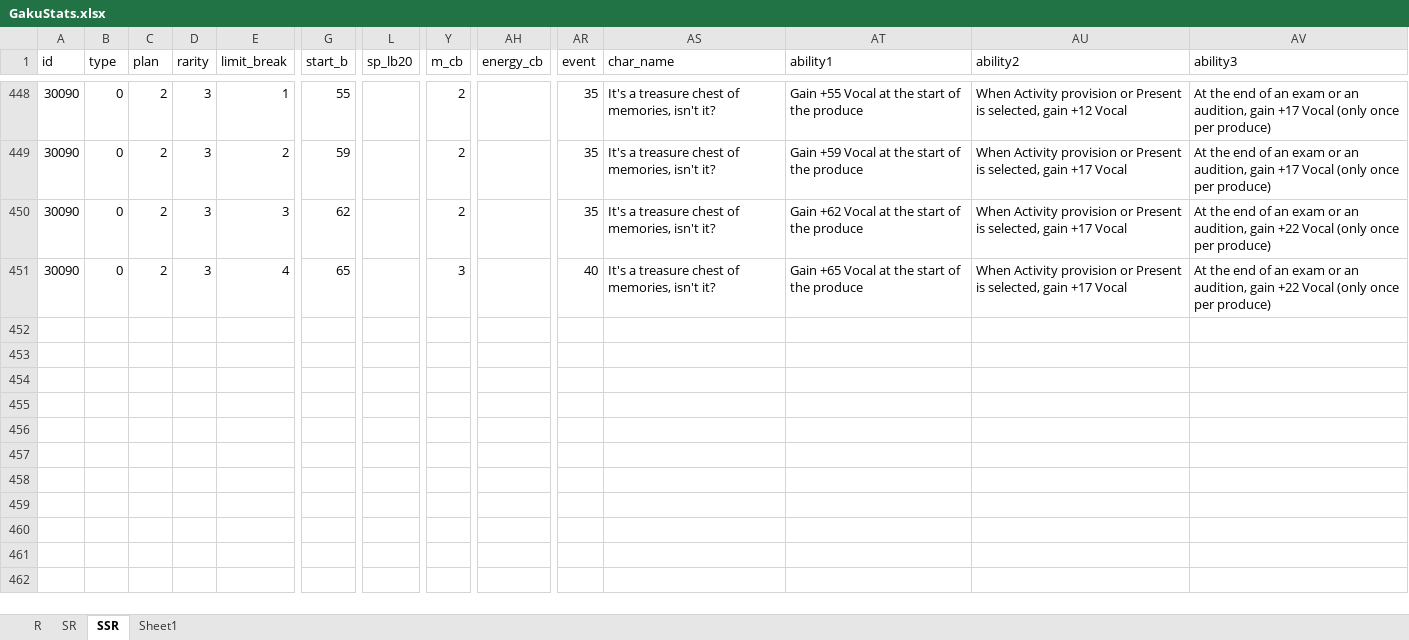
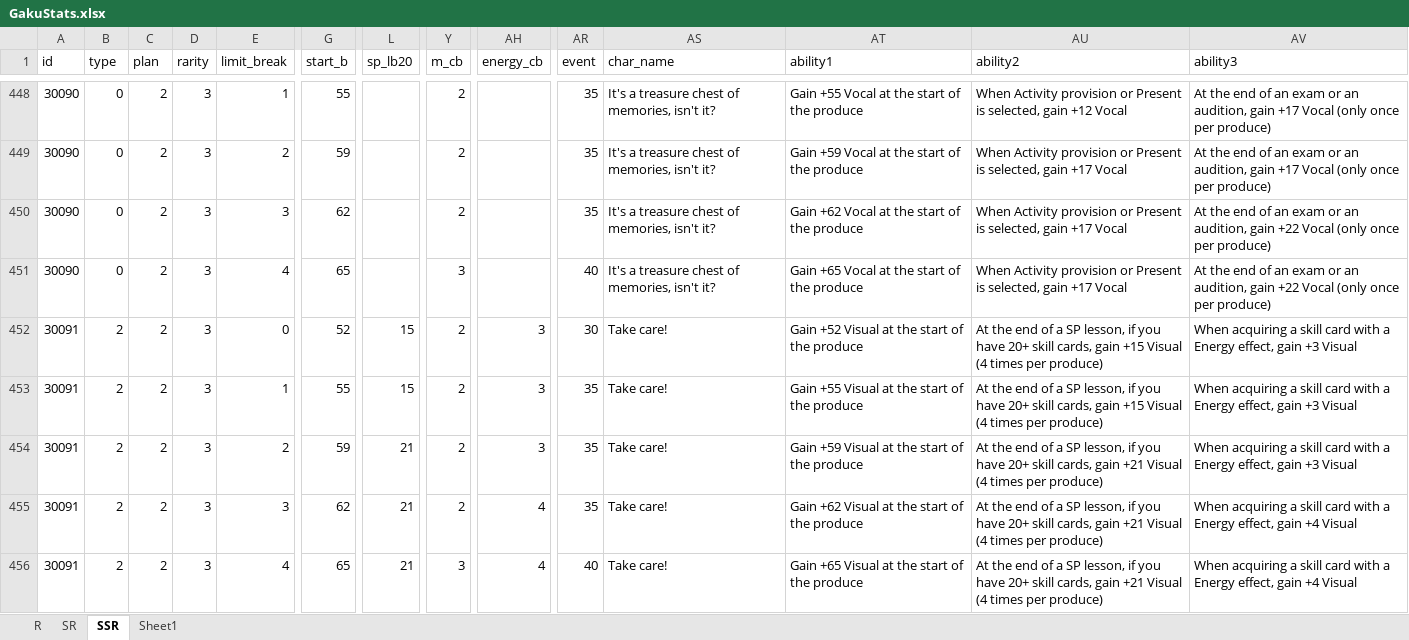
Before and after one commit to ChunAlt/gakumas-tierlist-resources, an Excel workbook: GakuConverter/GakuStats.xlsx, sheet SSR, drawn as a sheet; only a part is shown, gaps mark what is left out; values as stored, in another font and other column widths than the file's, no borders; rows hold the shown columns only; the diff names each change by its address in the sheet, - before the commit and + after, or states it on an @@ line.

```diff
--- a/GakuConverter/GakuStats.xlsx (sheet SSR)
+++ b/GakuConverter/GakuStats.xlsx (sheet SSR)
+row 452: 30091 | 2 | 2 | 3 | 0 | 52 | 15 | 2 | 3 | 30 | Take care! | Gain +52 Visual at the start of the produce | At the end of a SP lesson, if you have 20+ skill cards, gain +15 Visual (4 times per produce) | When acquiring a skill card with a Energy effect, gain +3 Visual
+row 453: 30091 | 2 | 2 | 3 | 1 | 55 | 15 | 2 | 3 | 35 | Take care! | Gain +55 Visual at the start of the produce | At the end of a SP lesson, if you have 20+ skill cards, gain +15 Visual (4 times per produce) | When acquiring a skill card with a Energy effect, gain +3 Visual
+row 454: 30091 | 2 | 2 | 3 | 2 | 59 | 21 | 2 | 3 | 35 | Take care! | Gain +59 Visual at the start of the produce | At the end of a SP lesson, if you have 20+ skill cards, gain +21 Visual (4 times per produce) | When acquiring a skill card with a Energy effect, gain +3 Visual
+row 455: 30091 | 2 | 2 | 3 | 3 | 62 | 21 | 2 | 4 | 35 | Take care! | Gain +62 Visual at the start of the produce | At the end of a SP lesson, if you have 20+ skill cards, gain +21 Visual (4 times per produce) | When acquiring a skill card with a Energy effect, gain +4 Visual
+row 456: 30091 | 2 | 2 | 3 | 4 | 65 | 21 | 3 | 4 | 40 | Take care! | Gain +65 Visual at the start of the produce | At the end of a SP lesson, if you have 20+ skill cards, gain +21 Visual (4 times per produce) | When acquiring a skill card with a Energy effect, gain +4 Visual
```
Also changed, not shown: sheet SR, sheet Sheet1, 8 other files.
